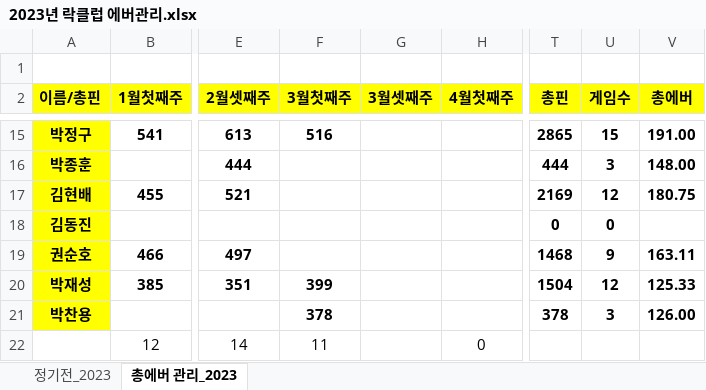
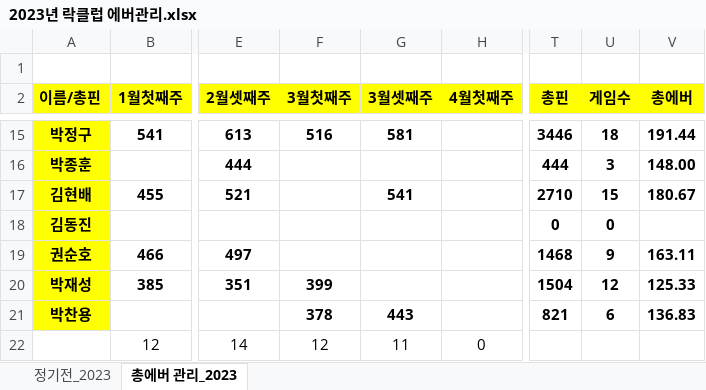
Before and after one commit to weddy0716/sinhoExample, an Excel workbook: 2023년 락클럽 에버관리.xlsx, sheet 총에버 관리_2023, drawn as a sheet; only a part is shown, gaps mark what is left out; values as stored, in another font and other column widths than the file's, no borders; conditional formats not drawn; the diff covers the shown part only; the diff names each change by its address in the sheet, - before the commit and + after, or states it on an @@ line.

Commit message:
3월셋째주 점수 업로드
3월셋째주 점수 업로드

```diff
--- a/2023년 락클럽 에버관리.xlsx (sheet 총에버 관리_2023)
+++ b/2023년 락클럽 에버관리.xlsx (sheet 총에버 관리_2023)
-G15 (3월셋째주): (empty)
+G15 (3월셋째주): 581
-T15 (총핀): 2865
+T15 (총핀): 3446
-U15 (게임수): 15
+U15 (게임수): 18
-V15 (총에버): 191.00
+V15 (총에버): 191.44
-G17 (3월셋째주): (empty)
+G17 (3월셋째주): 541
-T17 (총핀): 2169
+T17 (총핀): 2710
-U17 (게임수): 12
+U17 (게임수): 15
-V17 (총에버): 180.75
+V17 (총에버): 180.67
-G21 (3월셋째주): (empty)
+G21 (3월셋째주): 443
-T21 (총핀): 378
+T21 (총핀): 821
-U21 (게임수): 3
+U21 (게임수): 6
-V21 (총에버): 126.00
+V21 (총에버): 136.83
-F22 (3월첫째주): 11
+F22 (3월첫째주): 12
-G22 (3월셋째주): (empty)
+G22 (3월셋째주): 11
```
Also changed, not shown: 32 edited cells elsewhere in this sheet, sheet 정기전_2023, formulas that keep their value.
